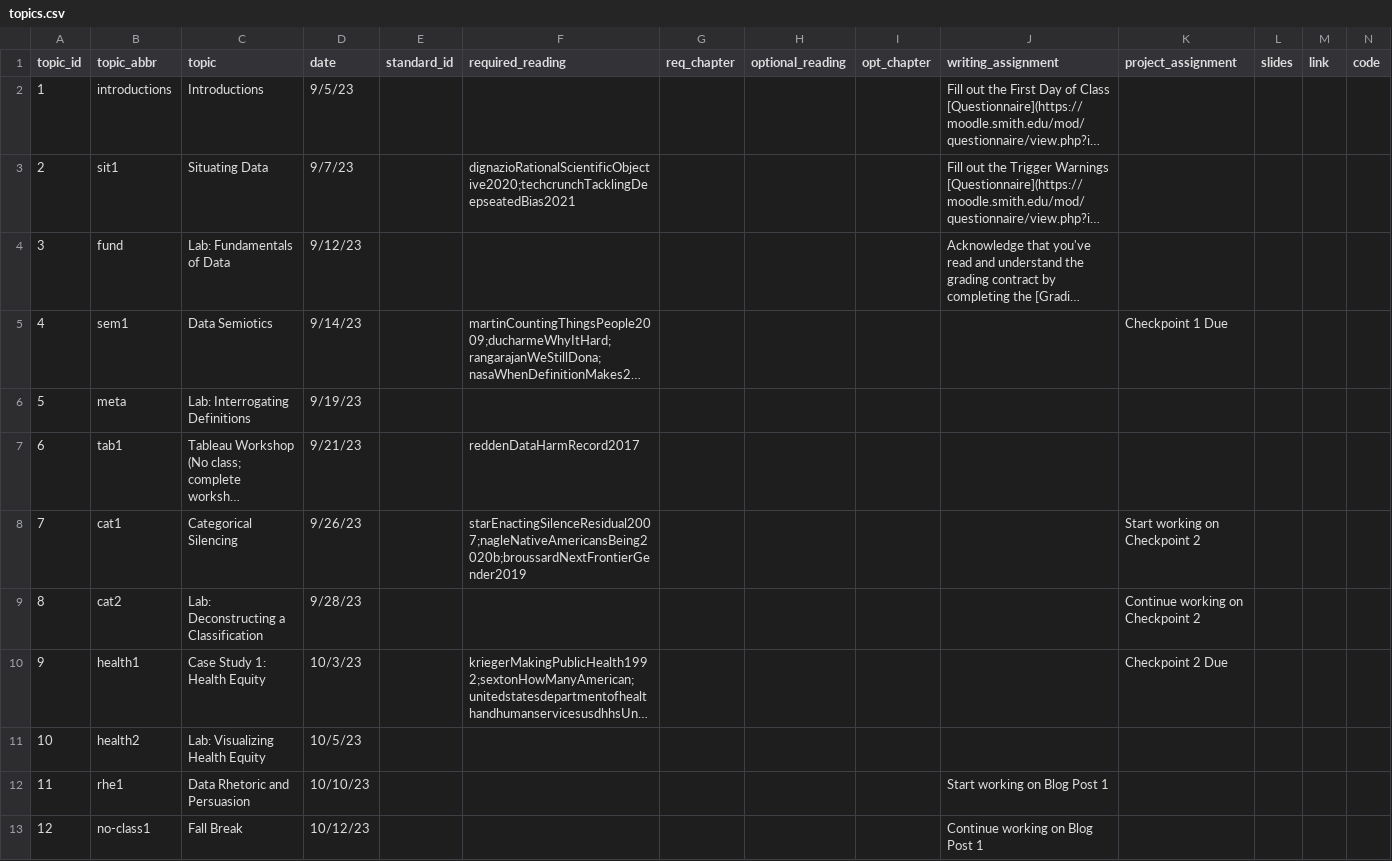
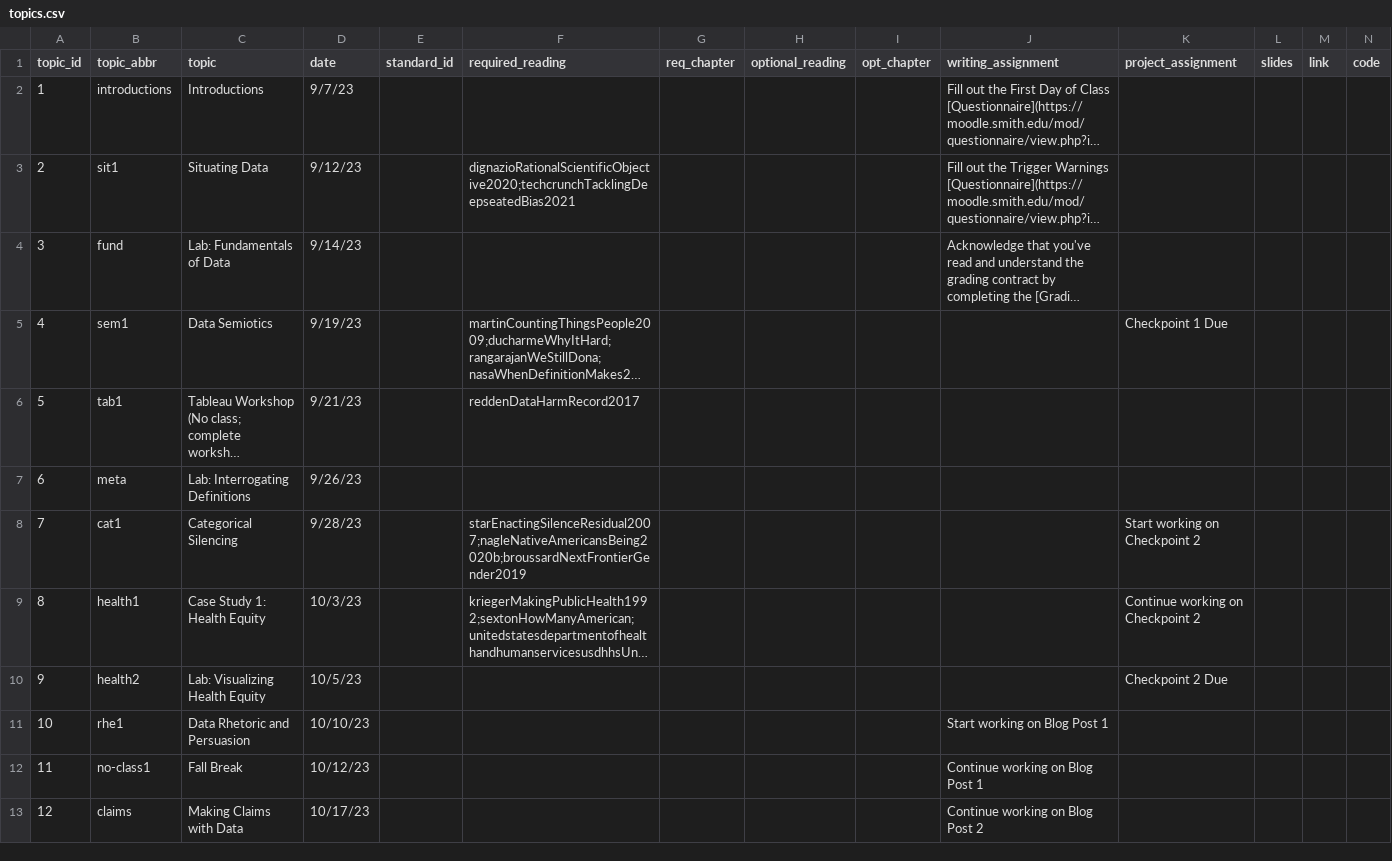
Before and after one commit to fys-189/public-website-fall-23, a CSV file: data/topics.csv, drawn as a sheet; only a part is shown; the shorter side is filled out with more unchanged rows; long unchanged cells end in …; removed rows and columns are numbered as before the commit, all else as after; rows hold the shown columns only; the diff names each change by its address in the sheet, - before the commit and + after, or states it on an @@ line.

```diff
--- a/data/topics.csv
+++ b/data/topics.csv
-D2 (date): 9/5/23
+D2 (date): 9/7/23
-D3 (date): 9/7/23
+D3 (date): 9/12/23
-D4 (date): 9/12/23
+D4 (date): 9/14/23
-D5 (date): 9/14/23
+D5 (date): 9/19/23
-row 6: 5 | meta | Lab: Interrogating Definitions | 9/19/23
@@ column A (topic_id) renumbered from row 6 down @@
+row 7: 6 | meta | Lab: Interrogating Definitions | 9/26/23
-D8 (date): 9/26/23
+D8 (date): 9/28/23
-row 9: 8 | cat2 | Lab: Deconstructing a Classification | 9/28/23 |  |  |  |  |  |  | Continue working on Checkpoint 2
-K9 (project_assignment): Checkpoint 2 Due
+K9 (project_assignment): Continue working on Checkpoint 2
-K10 (project_assignment): (empty)
+K10 (project_assignment): Checkpoint 2 Due
```
Also changed, not shown: 4 other files.
